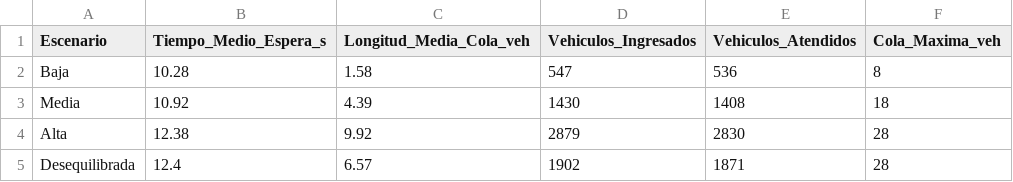
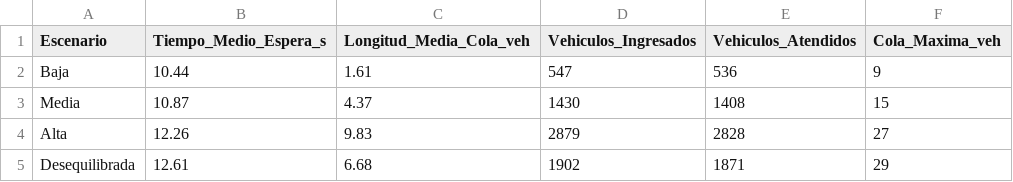
Before and after one commit to GerardoRodr/proyecto-final-machine-learning, a CSV file: resultados_linea_base.csv, drawn as a sheet.

```diff
--- a/resultados_linea_base.csv
+++ b/resultados_linea_base.csv
@@ -1,5 +1,5 @@
 Escenario,Tiempo_Medio_Espera_s,Longitud_Media_Cola_veh,Vehiculos_Ingresados,Vehiculos_Atendidos,Cola_Maxima_veh
-Baja,10.28,1.58,547,536,8
-Media,10.92,4.39,1430,1408,18
-Alta,12.38,9.92,2879,2830,28
-Desequilibrada,12.4,6.57,1902,1871,28
+Baja,10.44,1.61,547,536,9
+Media,10.87,4.37,1430,1408,15
+Alta,12.26,9.83,2879,2828,27
+Desequilibrada,12.61,6.68,1902,1871,29
```
Also changed, not shown: historial_entrenamiento.csv, resultados_comparativos.csv, 10 other files.
